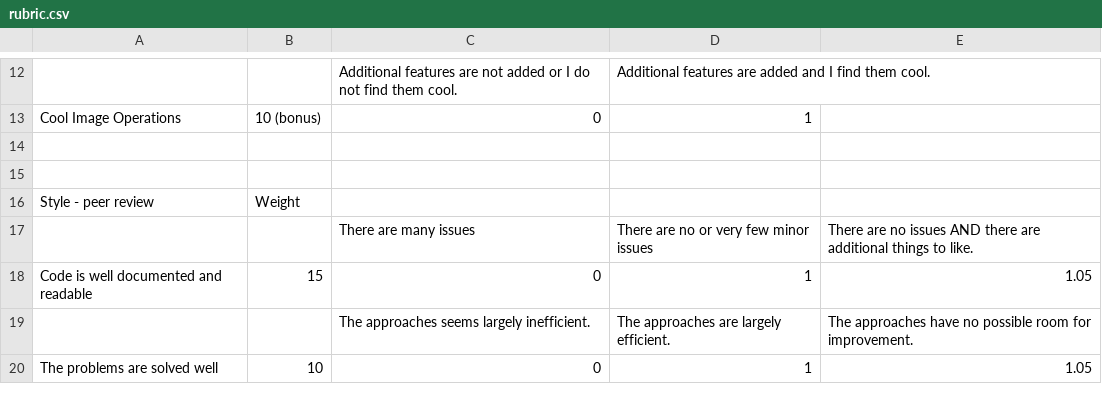
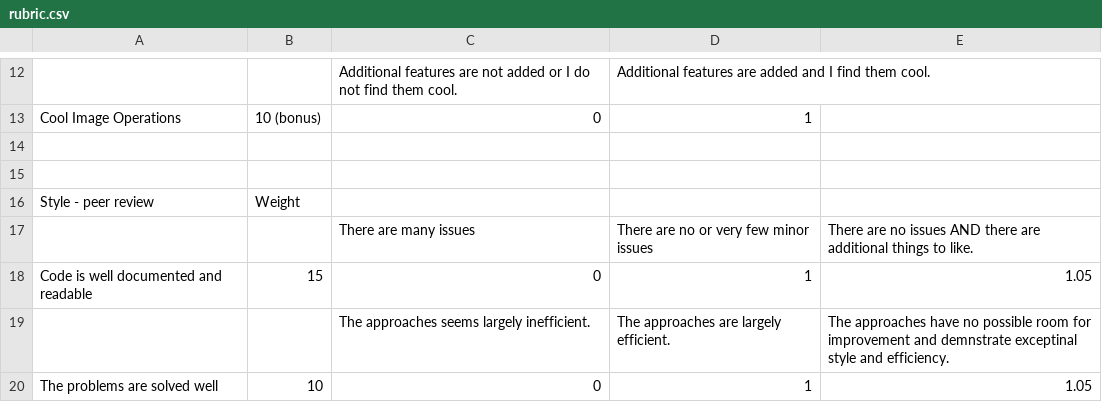
Before and after one commit to KhubaibSattar/hw1, a CSV file: rubric.csv, drawn as a sheet; only a part is shown, gaps mark what is left out.

Commit message:
clarified grading category

```diff
--- a/rubric.csv
+++ b/rubric.csv
@@ -18,3 +18,3 @@ Style - peer review,Weight,,,
 Code is well documented and readable,15,0,1,1.05
-,,The approaches seems largely inefficient.,The approaches are largely efficient.,The approaches have no possible room for improvement.
+,,The approaches seems largely inefficient.,The approaches are largely efficient.,The approaches have no possible room for improvement and demnstrate exceptinal style and efficiency.
 The problems are solved well,10,0,1,1.05
```
